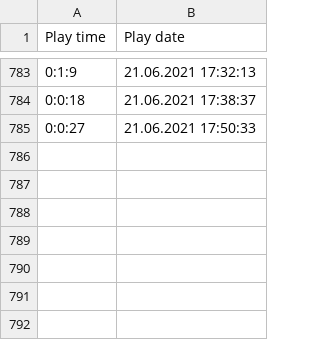
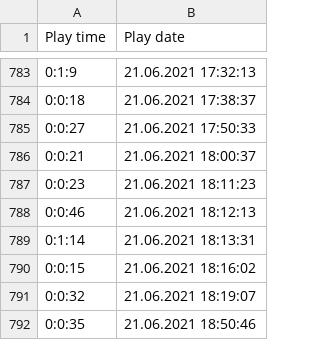
Before and after one commit to GDS-Grupa-6/Projekt3, a CSV file: UnityProject/Assets/Report/report.csv, drawn as a sheet; only a part is shown, gaps mark what is left out.

Commit message:
Level design assets placement

```diff
--- a/UnityProject/Assets/Report/report.csv
+++ b/UnityProject/Assets/Report/report.csv
@@ -785 +785,8 @@ Play time;Play date
 0:0:27;21.06.2021 17:50:33
+0:0:21;21.06.2021 18:00:37
+0:0:23;21.06.2021 18:11:23
+0:0:46;21.06.2021 18:12:13
+0:1:14;21.06.2021 18:13:31
+0:0:15;21.06.2021 18:16:02
+0:0:32;21.06.2021 18:19:07
+0:0:35;21.06.2021 18:50:46
```
Also changed, not shown: 7 other files.
